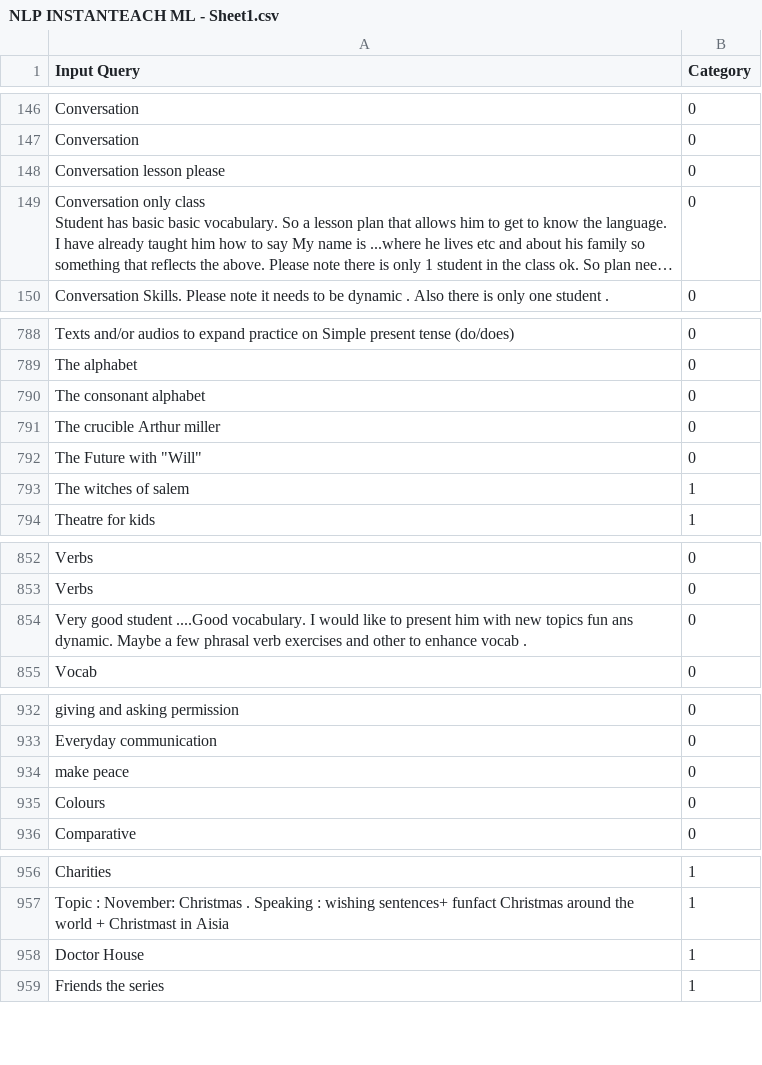
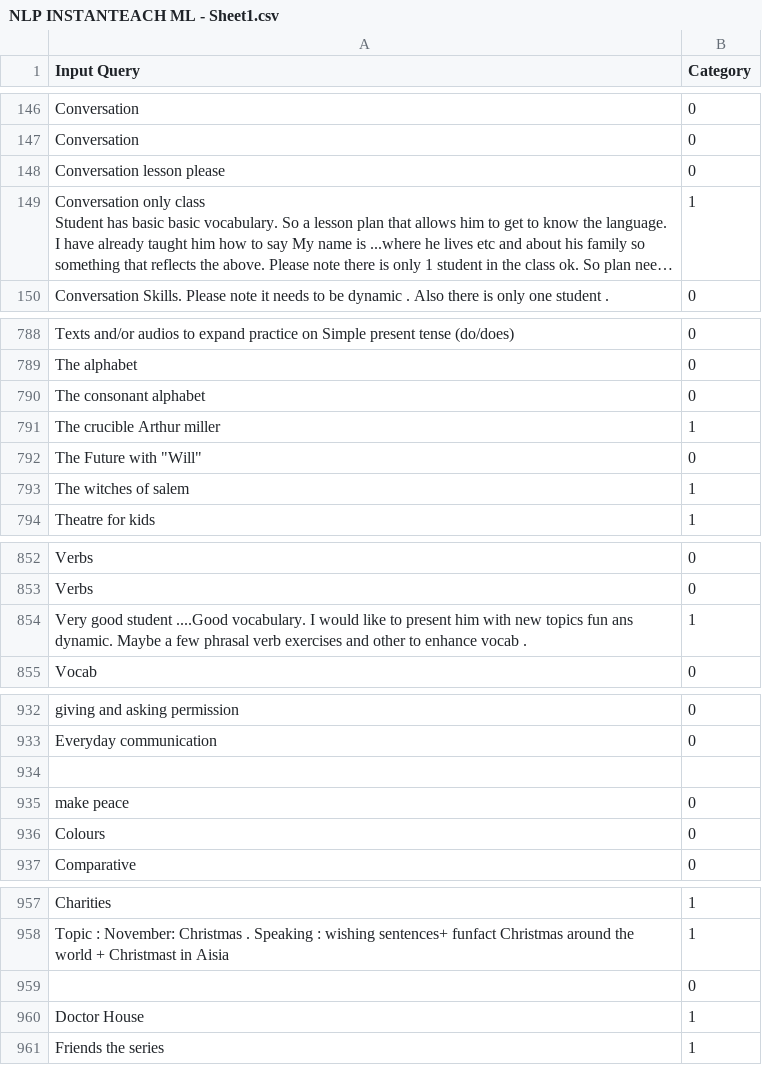
Before and after one commit to Conrad-WS/Customer-Queries-Classification-NLP, a CSV file: NLP INSTANTEACH ML - Sheet1.csv, drawn as a sheet; only a part is shown, gaps mark what is left out; long unchanged cells end in …; the diff covers the shown part only; the diff names each change by its address in the sheet, - before the commit and + after, or states it on an @@ line.

```diff
--- a/NLP INSTANTEACH ML - Sheet1.csv
+++ b/NLP INSTANTEACH ML - Sheet1.csv
-B149 (Category): 0
+B149 (Category): 1
-B791 (Category): 0
+B791 (Category): 1
-B854 (Category): 0
+B854 (Category): 1
+row 934: (empty)
+row 959:  | 0
```
Also changed, not shown: 2 added rows and 8 edited cells elsewhere in this file.
